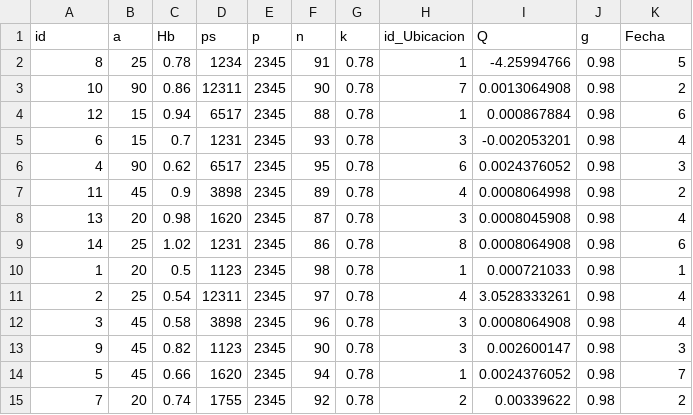
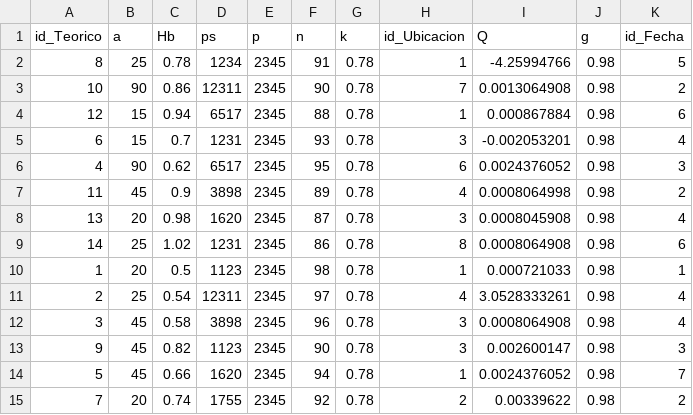
Before and after one commit to dariel-cabrera/SGCTS-GeoCuba-pyqt, a CSV file: BAA/CalculoTeorico_rows.csv, drawn as a sheet.

```diff
--- a/BAA/CalculoTeorico_rows.csv
+++ b/BAA/CalculoTeorico_rows.csv
@@ -1,2 +1,2 @@
-id,a,Hb,ps,p,n,k,id_Ubicacion,Q,g,Fecha
+id_Teorico,a,Hb,ps,p,n,k,id_Ubicacion,Q,g,id_Fecha
 8,25,0.78,1234,2345,91,0.78,1,-4.25994766,0.98,5
```
Also changed, not shown: BAA/CaculoPractico_rows.csv, BAA/Usuario_rows.csv, 11 other files.
